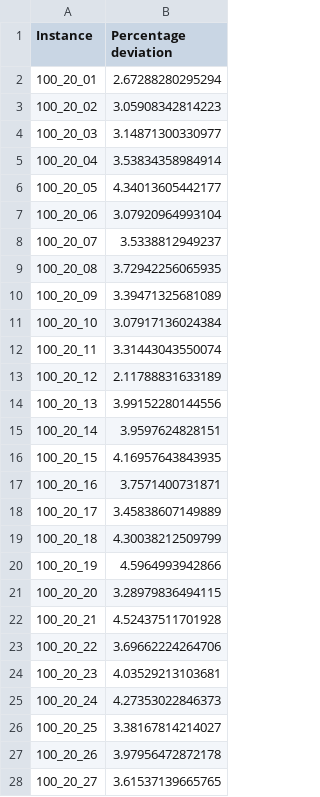
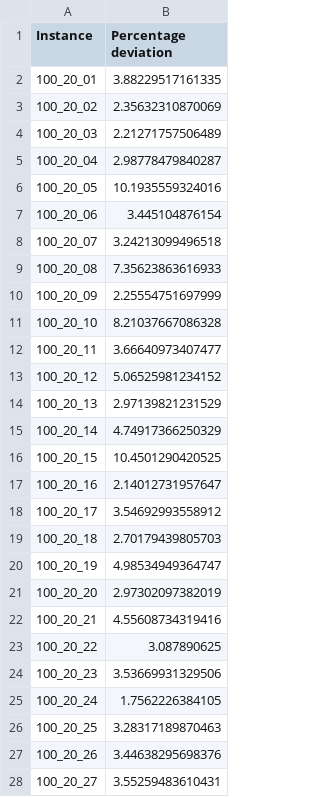
Before and after one commit to miromatagne/PFSP-2, a CSV file: Statistics/rii_srz_0.1.csv, drawn as a sheet; only a part is shown; the diff covers the shown part only.

```diff
--- a/Statistics/rii_srz_0.1.csv
+++ b/Statistics/rii_srz_0.1.csv
@@ -1,28 +1,28 @@
 "Instance","Percentage deviation"
-"100_20_01","2.67288280295294"
-"100_20_02","3.05908342814223"
-"100_20_03","3.14871300330977"
-"100_20_04","3.53834358984914"
-"100_20_05","4.34013605442177"
-"100_20_06","3.07920964993104"
-"100_20_07","3.5338812949237"
-"100_20_08","3.72942256065935"
-"100_20_09","3.39471325681089"
-"100_20_10","3.07917136024384"
-"100_20_11","3.31443043550074"
-"100_20_12","2.11788831633189"
-"100_20_13","3.99152280144556"
-"100_20_14","3.9597624828151"
-"100_20_15","4.16957643843935"
-"100_20_16","3.7571400731871"
-"100_20_17","3.45838607149889"
-"100_20_18","4.30038212509799"
-"100_20_19","4.5964993942866"
-"100_20_20","3.28979836494115"
-"100_20_21","4.52437511701928"
-"100_20_22","3.69662224264706"
-"100_20_23","4.03529213103681"
-"100_20_24","4.27353022846373"
-"100_20_25","3.38167814214027"
-"100_20_26","3.97956472872178"
-"100_20_27","3.61537139665765"
+"100_20_01","3.88229517161335"
+"100_20_02","2.35632310870069"
+"100_20_03","2.21271757506489"
+"100_20_04","2.98778479840287"
+"100_20_05","10.1935559324016"
+"100_20_06","3.445104876154"
+"100_20_07","3.24213099496518"
+"100_20_08","7.35623863616933"
+"100_20_09","2.25554751697999"
+"100_20_10","8.21037667086328"
+"100_20_11","3.66640973407477"
+"100_20_12","5.06525981234152"
+"100_20_13","2.97139821231529"
+"100_20_14","4.74917366250329"
+"100_20_15","10.4501290420525"
+"100_20_16","2.14012731957647"
+"100_20_17","3.54692993558912"
+"100_20_18","2.70179439805703"
+"100_20_19","4.98534949364747"
+"100_20_20","2.97302097382019"
+"100_20_21","4.55608734319416"
+"100_20_22","3.087890625"
+"100_20_23","3.53669931329506"
+"100_20_24","1.7562226384105"
+"100_20_25","3.28317189870463"
+"100_20_26","3.44638295698376"
+"100_20_27","3.55259483610431"
```
Also changed, not shown: 33 edited cells elsewhere in this file, Statistics/Measures/RII/SRZ/Exchange/0.1/average_0.1.csv, Statistics/Measures/RII/SRZ/Exchange/0.2/average_0.2.csv, 6 other files.
